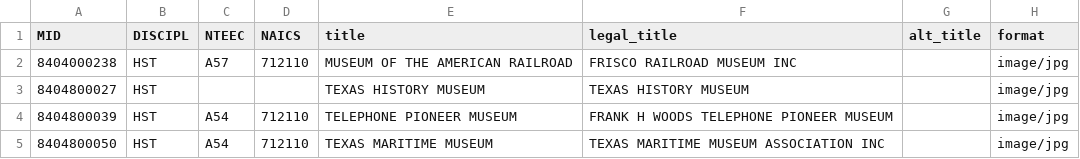
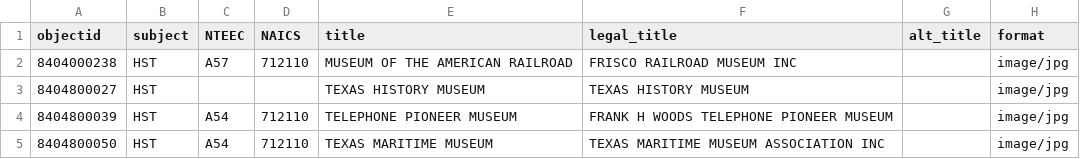
Before and after one commit to zariae/SDBD-CollectionBuilder, a CSV file: _data/imls.csv, drawn as a sheet; only a part is shown; the diff names each change by its address in the sheet, - before the commit and + after, or states it on an @@ line.

Commit message:
changing to objectid

```diff
--- a/_data/imls.csv
+++ b/_data/imls.csv
-A1: MID
+A1: objectid
-B1: DISCIPL
+B1: subject
```
